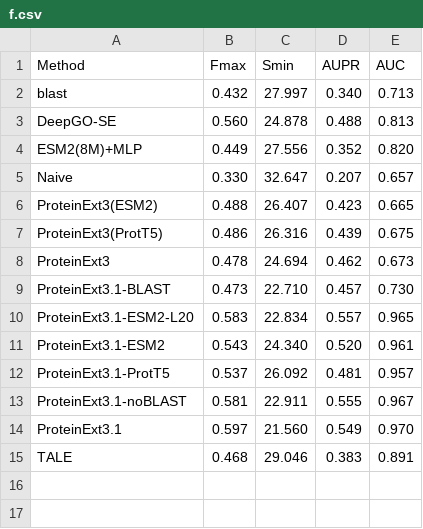
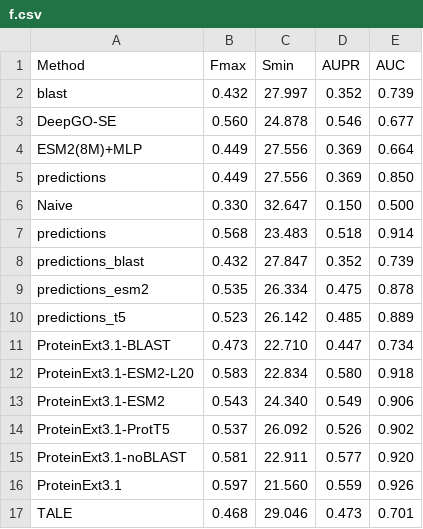
Before and after one commit to brojyf/ProteinExt3-Comparison, a CSV file: comparison/open/f.csv, drawn as a sheet.

```diff
--- a/comparison/open/f.csv
+++ b/comparison/open/f.csv
@@ -1,15 +1,17 @@
 Method,Fmax,Smin,AUPR,AUC
-blast,0.432,27.997,0.340,0.713
-DeepGO-SE,0.560,24.878,0.488,0.813
-ESM2(8M)+MLP,0.449,27.556,0.352,0.820
-Naive,0.330,32.647,0.207,0.657
-ProteinExt3(ESM2),0.488,26.407,0.423,0.665
-ProteinExt3(ProtT5),0.486,26.316,0.439,0.675
-ProteinExt3,0.478,24.694,0.462,0.673
-ProteinExt3.1-BLAST,0.473,22.710,0.457,0.730
-ProteinExt3.1-ESM2-L20,0.583,22.834,0.557,0.965
-ProteinExt3.1-ESM2,0.543,24.340,0.520,0.961
-ProteinExt3.1-ProtT5,0.537,26.092,0.481,0.957
-ProteinExt3.1-noBLAST,0.581,22.911,0.555,0.967
-ProteinExt3.1,0.597,21.560,0.549,0.970
-TALE,0.468,29.046,0.383,0.891
+blast,0.432,27.997,0.352,0.739
+DeepGO-SE,0.560,24.878,0.546,0.677
+ESM2(8M)+MLP,0.449,27.556,0.369,0.664
+predictions,0.449,27.556,0.369,0.850
+Naive,0.330,32.647,0.150,0.500
+predictions,0.568,23.483,0.518,0.914
+predictions_blast,0.432,27.847,0.352,0.739
+predictions_esm2,0.535,26.334,0.475,0.878
+predictions_t5,0.523,26.142,0.485,0.889
+ProteinExt3.1-BLAST,0.473,22.710,0.447,0.734
+ProteinExt3.1-ESM2-L20,0.583,22.834,0.580,0.918
+ProteinExt3.1-ESM2,0.543,24.340,0.549,0.906
+ProteinExt3.1-ProtT5,0.537,26.092,0.526,0.902
+ProteinExt3.1-noBLAST,0.581,22.911,0.577,0.920
+ProteinExt3.1,0.597,21.560,0.559,0.926
+TALE,0.468,29.046,0.473,0.701
```
Also changed, not shown: comparison/open/c.csv, comparison/open/p.csv, 14 other files.
